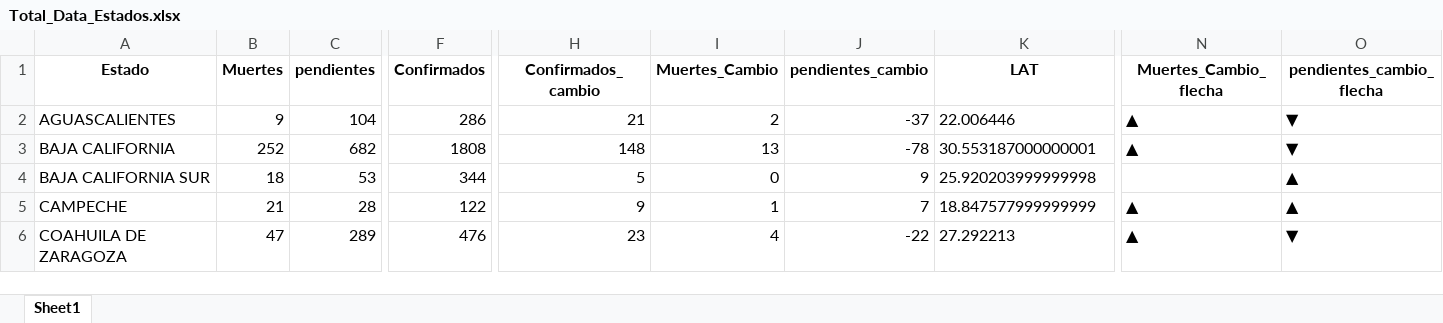
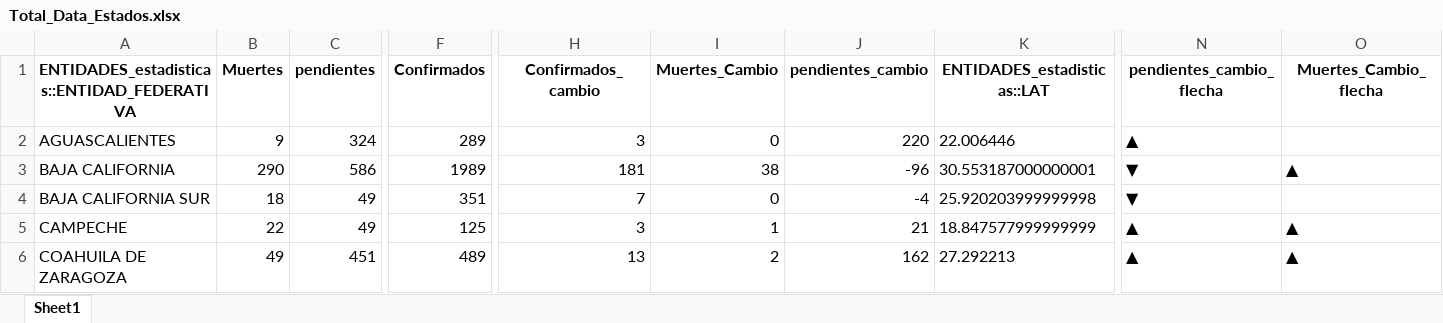
Before and after one commit to CICATA/Mapa-COVID19, an Excel workbook: Estadisticas/Total_Data_Estados.xlsx, sheet Sheet1, drawn as a sheet; only a part is shown, gaps mark what is left out; values as stored, in another font and other column widths than the file's, no borders; the diff covers the shown part only; the diff names each change by its address in the sheet, - before the commit and + after, or states it on an @@ line.

```diff
--- a/Estadisticas/Total_Data_Estados.xlsx (sheet Sheet1)
+++ b/Estadisticas/Total_Data_Estados.xlsx (sheet Sheet1)
-A1: Estado
+A1: ENTIDADES_estadisticas::ENTIDAD_FEDERATIVA
-K1: LAT
+K1: ENTIDADES_estadisticas::LAT
-N1: Muertes_Cambio_flecha
+N1: pendientes_cambio_flecha
-O1: pendientes_cambio_flecha
+O1: Muertes_Cambio_flecha
-C2 (pendientes): 104
+C2 (pendientes): 324
-F2 (Confirmados): 286
+F2 (Confirmados): 289
-H2 (Confirmados_cambio): 21
+H2 (Confirmados_cambio): 3
-I2 (Muertes_Cambio): 2
+I2 (Muertes_Cambio): 0
-J2 (pendientes_cambio): -37
+J2 (pendientes_cambio): 220
-O2 (Muertes_Cambio_flecha): ▼
+O2 (Muertes_Cambio_flecha): (empty)
-B3 (Muertes): 252
+B3 (Muertes): 290
-C3 (pendientes): 682
+C3 (pendientes): 586
-F3 (Confirmados): 1808
+F3 (Confirmados): 1989
-H3 (Confirmados_cambio): 148
+H3 (Confirmados_cambio): 181
-I3 (Muertes_Cambio): 13
+I3 (Muertes_Cambio): 38
-J3 (pendientes_cambio): -78
+J3 (pendientes_cambio): -96
-N3 (pendientes_cambio_flecha): ▲
+N3 (pendientes_cambio_flecha): ▼
-O3 (Muertes_Cambio_flecha): ▼
+O3 (Muertes_Cambio_flecha): ▲
-C4 (pendientes): 53
+C4 (pendientes): 49
-F4 (Confirmados): 344
+F4 (Confirmados): 351
-H4 (Confirmados_cambio): 5
+H4 (Confirmados_cambio): 7
-J4 (pendientes_cambio): 9
+J4 (pendientes_cambio): -4
-N4 (pendientes_cambio_flecha): (empty)
+N4 (pendientes_cambio_flecha): ▼
-O4 (Muertes_Cambio_flecha): ▲
+O4 (Muertes_Cambio_flecha): (empty)
-B5 (Muertes): 21
+B5 (Muertes): 22
-C5 (pendientes): 28
+C5 (pendientes): 49
-F5 (Confirmados): 122
+F5 (Confirmados): 125
-H5 (Confirmados_cambio): 9
+H5 (Confirmados_cambio): 3
-J5 (pendientes_cambio): 7
+J5 (pendientes_cambio): 21
-B6 (Muertes): 47
+B6 (Muertes): 49
-C6 (pendientes): 289
+C6 (pendientes): 451
-F6 (Confirmados): 476
+F6 (Confirmados): 489
-H6 (Confirmados_cambio): 23
+H6 (Confirmados_cambio): 13
-I6 (Muertes_Cambio): 4
+I6 (Muertes_Cambio): 2
-J6 (pendientes_cambio): -22
+J6 (pendientes_cambio): 162
-O6 (Muertes_Cambio_flecha): ▼
+O6 (Muertes_Cambio_flecha): ▲
```
Also changed, not shown: 174 edited cells elsewhere in this sheet, Estadisticas/Total_Data_Municipios.xlsx, 5 other files.
